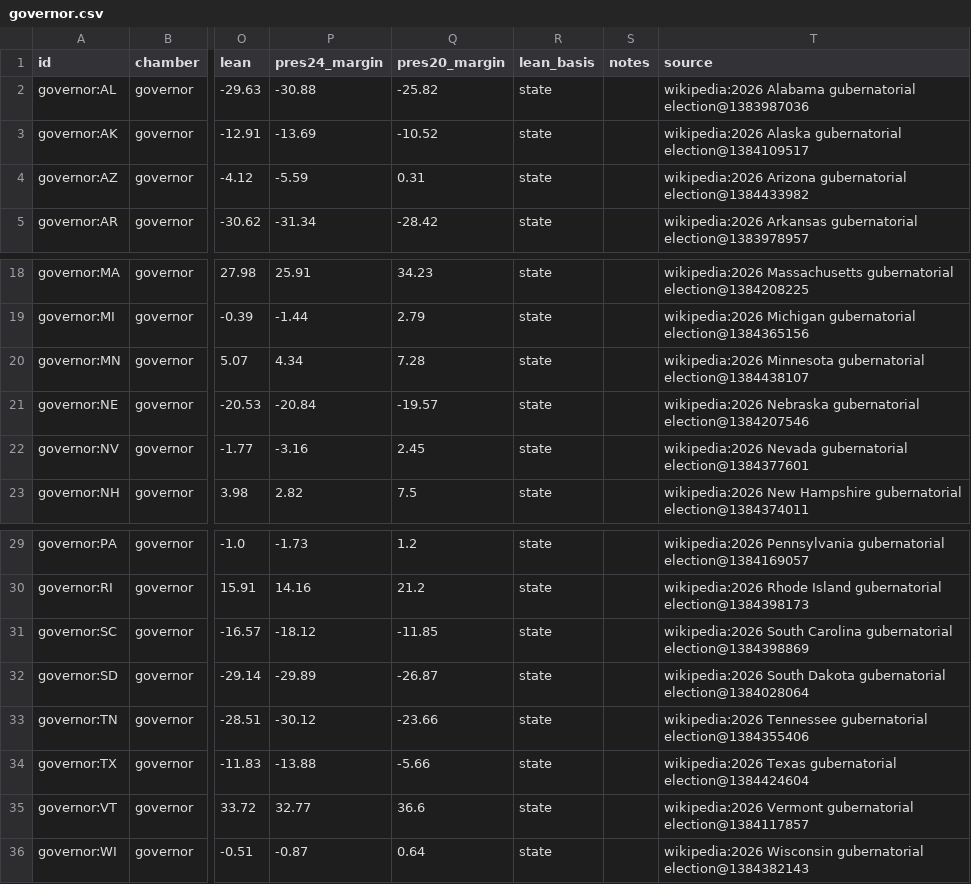
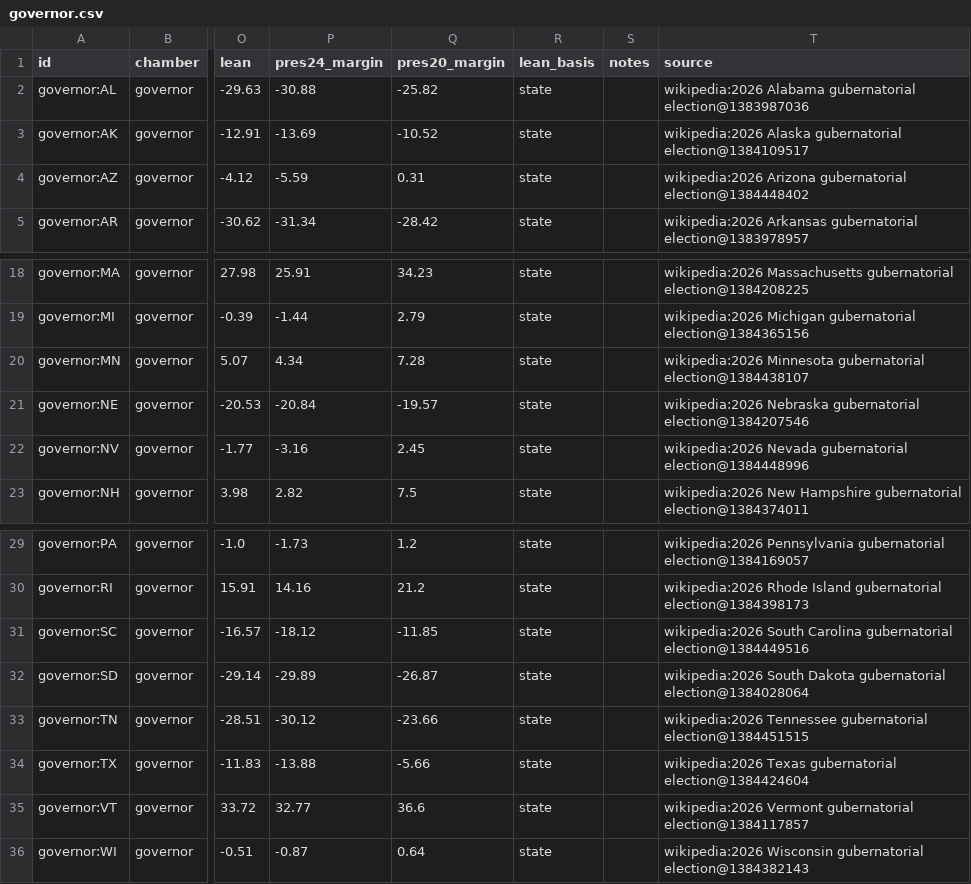
Before and after one commit to KaraZajac/MIDTERMS2026, a CSV file: data/races/governor.csv, drawn as a sheet; only a part is shown, gaps mark what is left out; the diff names each change by its address in the sheet, - before the commit and + after, or states it on an @@ line.

```diff
--- a/data/races/governor.csv
+++ b/data/races/governor.csv
-T4 (source): …Arizona gubernatorial election@1384433982
+T4 (source): …Arizona gubernatorial election@1384448402
-T22 (source): …Nevada gubernatorial election@1384377601
+T22 (source): …Nevada gubernatorial election@1384448996
-T31 (source): …Carolina gubernatorial election@1384398869
+T31 (source): …Carolina gubernatorial election@1384449516
-T33 (source): …Tennessee gubernatorial election@1384355406
+T33 (source): …Tennessee gubernatorial election@1384451515
```
Also changed, not shown: data/polls/races.csv, data/races/house.csv, 9 other files.
